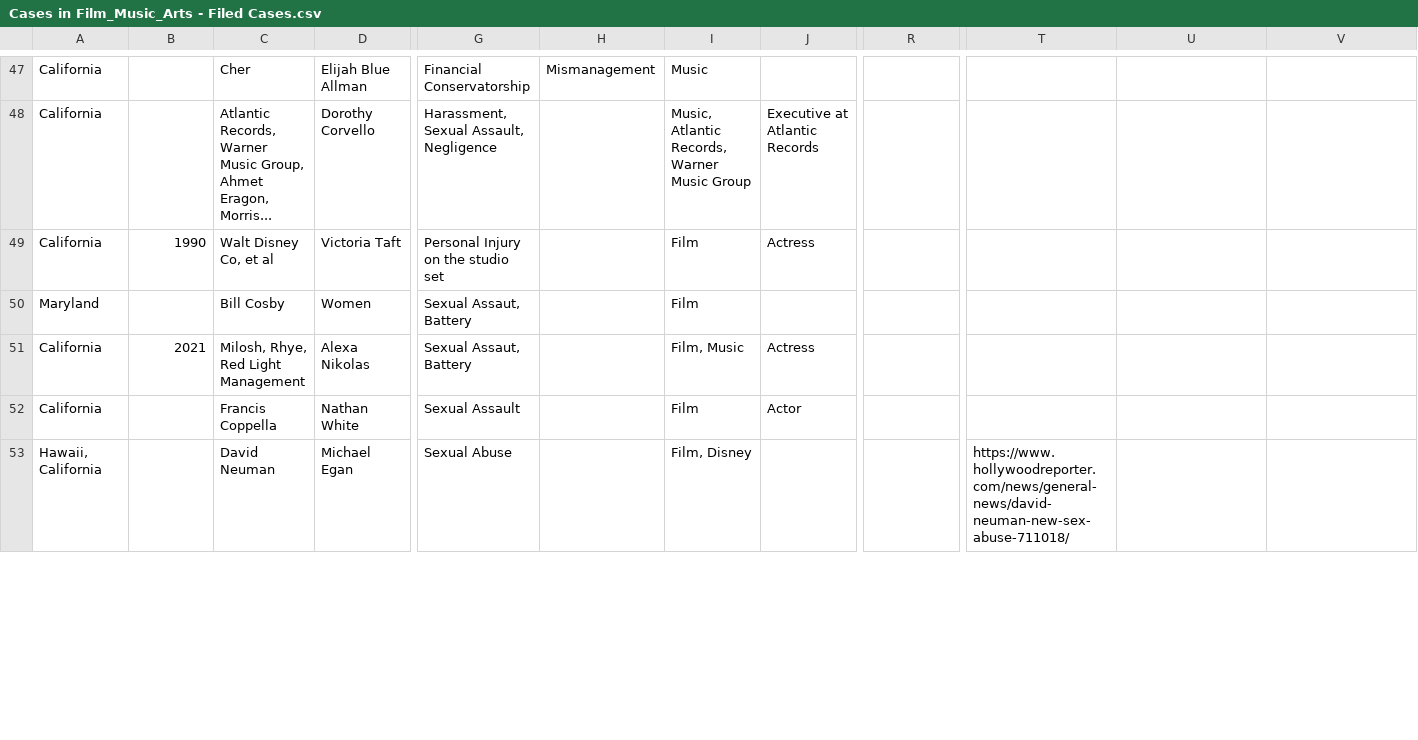
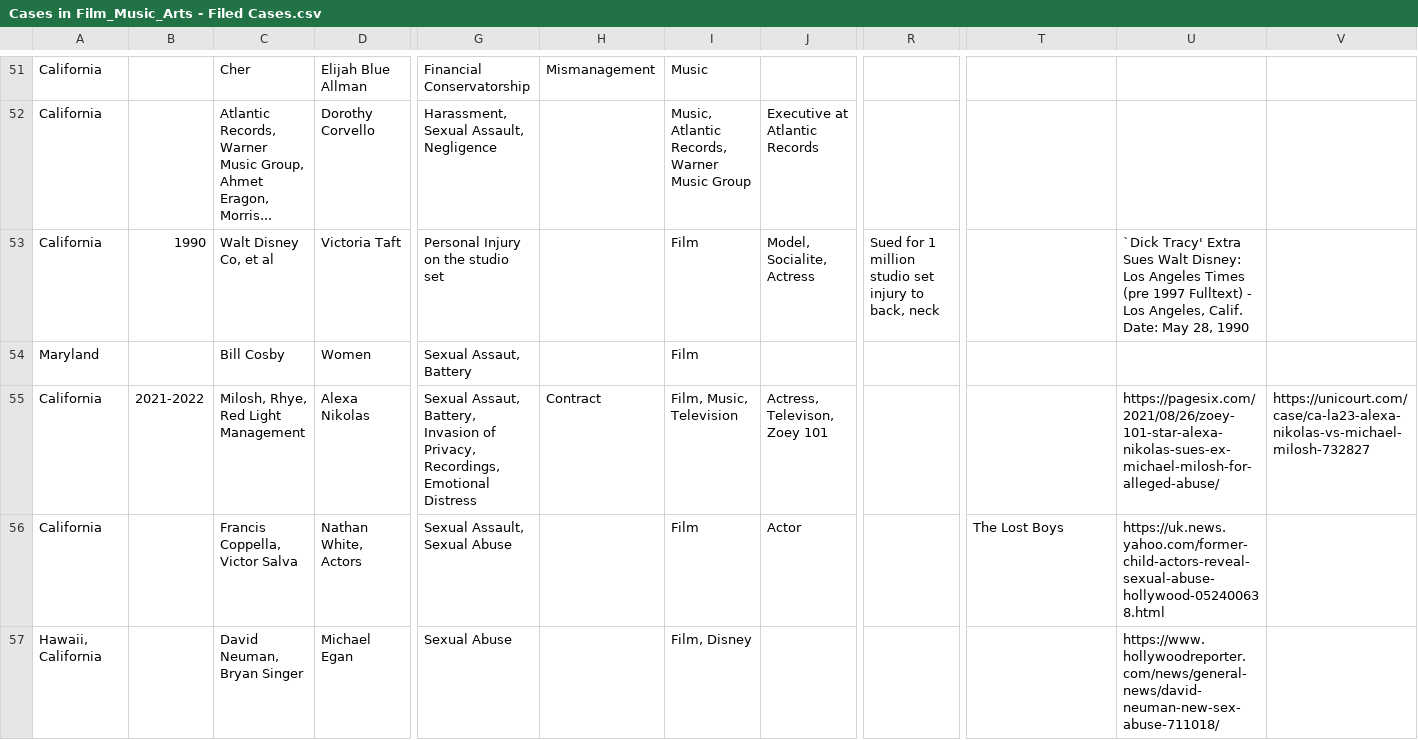
Before and after one commit to RescueSocial/Victims_Cases_Film-Music-Arts, a CSV file: Cases in Film_Music_Arts - Filed Cases.csv, drawn as a sheet; only a part is shown, gaps mark what is left out; addresses are those after the commit; the diff covers the shown part only; the diff names each change by its address in the sheet, - before the commit and + after, or states it on an @@ line.

Commit message:
Cases in Film, Music, Arts - Filed Cases

```diff
--- a/Cases in Film_Music_Arts - Filed Cases.csv
+++ b/Cases in Film_Music_Arts - Filed Cases.csv
-J53: Actress
+J53: Model, Socialite, Actress
-R53: (empty)
+R53: Sued for 1 million studio set injury to back, neck
-U53: (empty)
+U53: `Dick Tracy' Extra Sues Walt Disney: Los Angeles Times (pre 1997 Fulltext) - Los Angeles, Calif. Date: May 28, 1990
-B55: 2021
+B55: 2021-2022
-G55: Sexual Assaut, Battery
+G55: Sexual Assaut, Battery, Invasion of Privacy, Recordings, Emotional Distress
-H55: (empty)
+H55: Contract
-I55: Film, Music
+I55: Film, Music, Television
-J55: Actress
+J55: Actress, Televison, Zoey 101
-U55: (empty)
+U55: https://pagesix.com/2021/08/26/zoey-101-star-alexa-nikolas-sues-ex-michael-milosh-for-alleged-abuse/
-V55: (empty)
+V55: https://unicourt.com/case/ca-la23-alexa-nikolas-vs-michael-milosh-732827
-C56: Francis Coppella
+C56: Francis Coppella, Victor Salva
-D56: Nathan White
+D56: Nathan White, Actors
-G56: Sexual Assault
+G56: Sexual Assault, Sexual Abuse
-T56: (empty)
+T56: The Lost Boys
-U56: (empty)
+U56: https://uk.news.yahoo.com/former-child-actors-reveal-sexual-abuse-hollywood-052400638.html
-C57: David Neuman
+C57: David Neuman, Bryan Singer
-T57: https://www.hollywoodreporter.com/news/general-news/david-neuman-new-sex-abuse-711018/
+T57: (empty)
-U57: (empty)
+U57: https://www.hollywoodreporter.com/news/general-news/david-neuman-new-sex-abuse-711018/
```
Also changed, not shown: 7 added rows, 3 removed rows, 3 moved rows and 65 edited cells elsewhere in this file.
